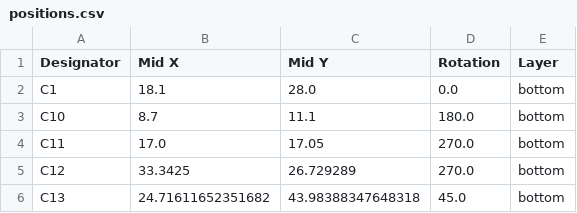
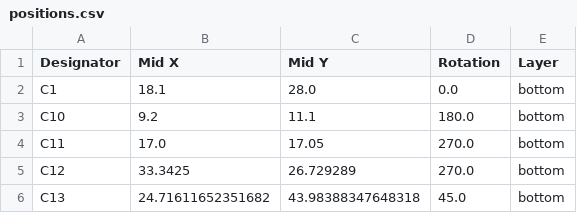
Before and after one commit to tonedef/SparkGap2, a CSV file: production/positions.csv, drawn as a sheet; only a part is shown.

```diff
--- a/production/positions.csv
+++ b/production/positions.csv
@@ -2,3 +2,3 @@
 C1,18.1,28.0,0.0,bottom
-C10,8.7,11.1,180.0,bottom
+C10,9.2,11.1,180.0,bottom
 C11,17.0,17.05,270.0,bottom
```
Also changed, not shown: 4 other files.
